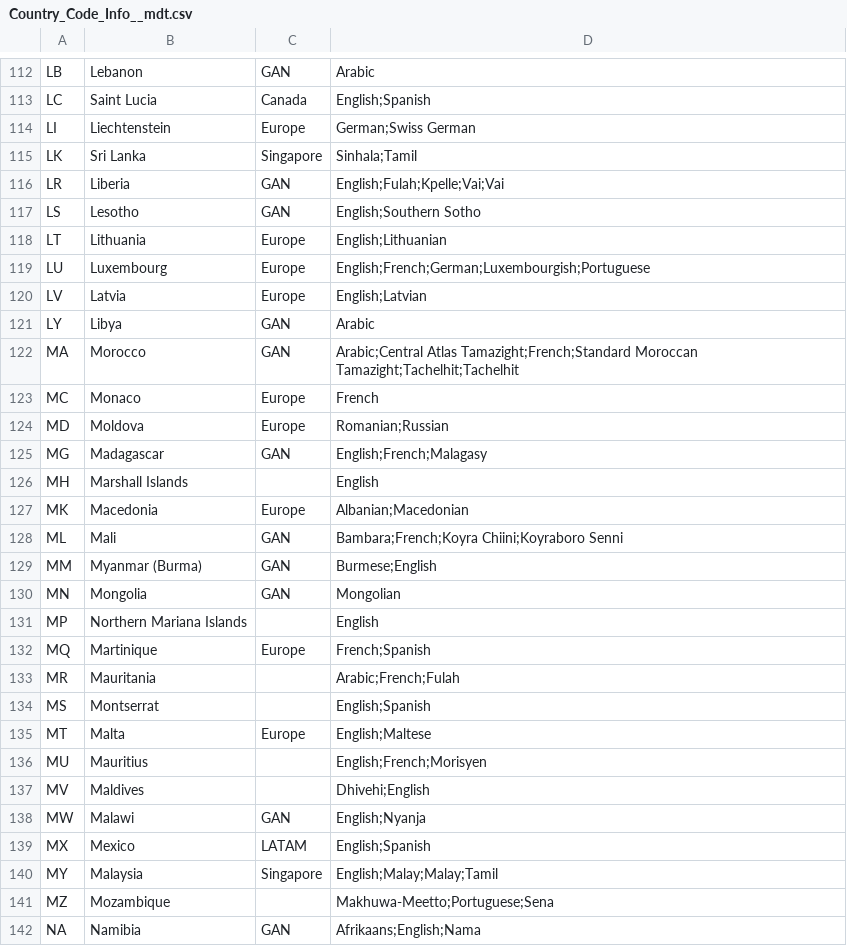
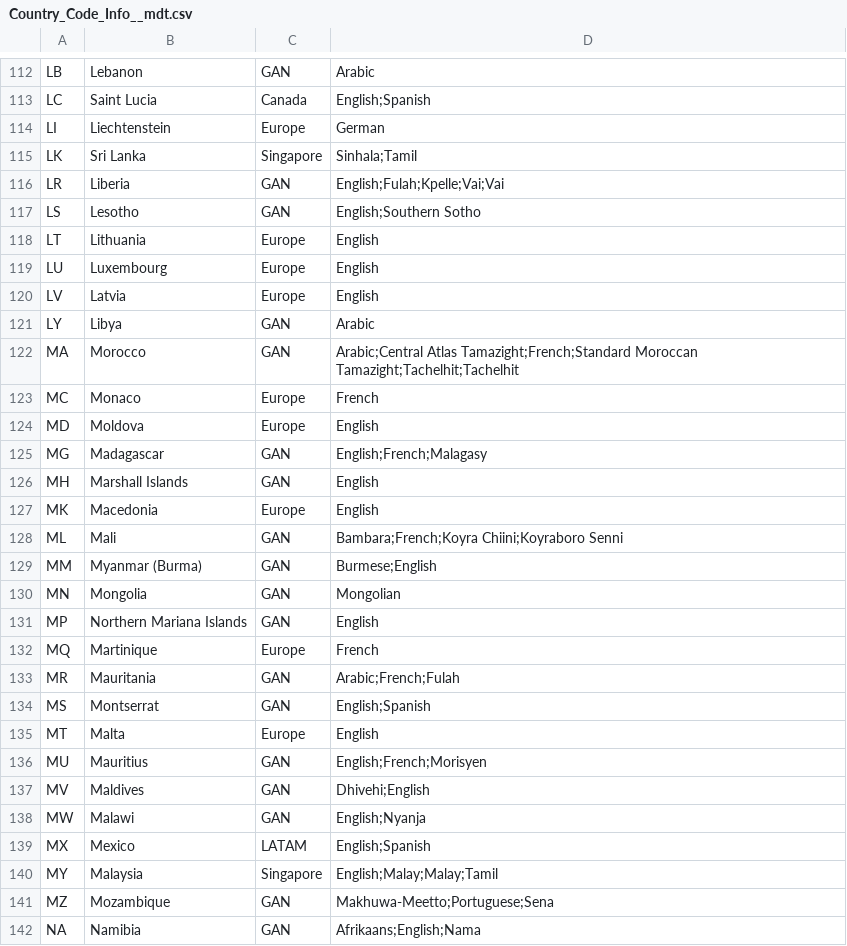
Before and after one commit to jnelson-prosci/prosci-sfdc, a CSV file: Country_Code_Info__mdt.csv, drawn as a sheet; only a part is shown, gaps mark what is left out; the diff covers the shown part only; the diff names each change by its address in the sheet, - before the commit and + after, or states it on an @@ line.

```diff
--- a/Country_Code_Info__mdt.csv
+++ b/Country_Code_Info__mdt.csv
-D114: German;Swiss German
+D114: German
-D118: English;Lithuanian
+D118: English
-D119: English;French;German;Luxembourgish;Portuguese
+D119: English
-D120: English;Latvian
+D120: English
-D124: Romanian;Russian
+D124: English
-C126: (empty)
+C126: GAN
-D127: Albanian;Macedonian
+D127: English
-C131: (empty)
+C131: GAN
-D132: French;Spanish
+D132: French
-C133:C134: (empty)
+C133:C134: GAN
-D135: English;Maltese
+D135: English
-C136:C137: (empty)
+C136:C137: GAN
-C141: (empty)
+C141: GAN
```
Also changed, not shown: 1 added row, 1 removed row and 88 edited cells elsewhere in this file.
